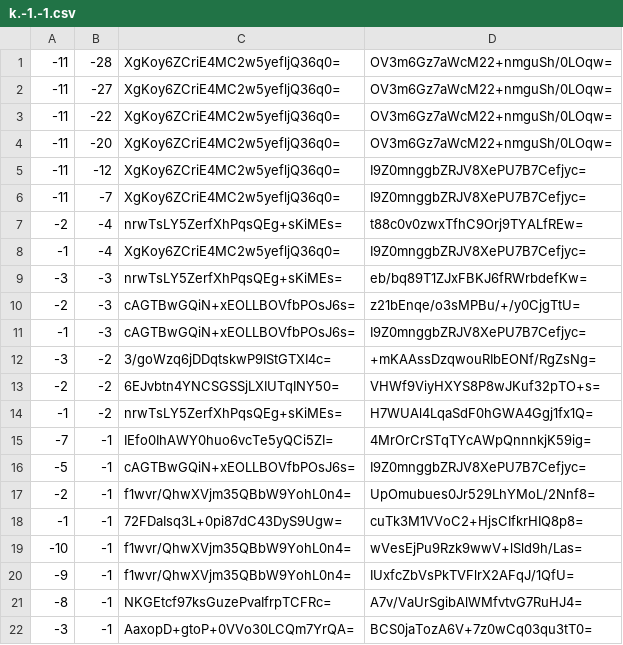
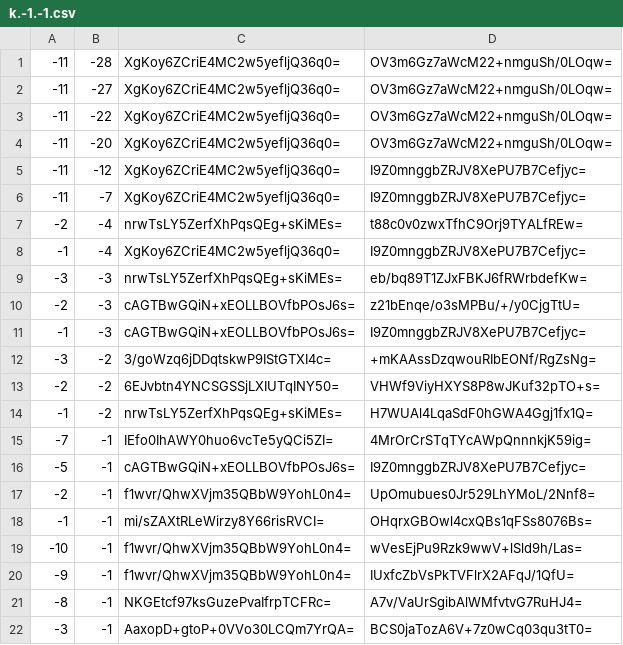
Before and after one commit to mochimochiomochi/mochicraftmap2, a CSV file: nether/tiles/zoom.-2/metadata/k.-1.-1.csv, drawn as a sheet.

```diff
--- a/nether/tiles/zoom.-2/metadata/k.-1.-1.csv
+++ b/nether/tiles/zoom.-2/metadata/k.-1.-1.csv
@@ -17,3 +17,3 @@
 -2,-1,f1wvr/QhwXVjm35QBbW9YohL0n4=,UpOmubues0Jr529LhYMoL/2Nnf8=
--1,-1,72FDaIsq3L+0pi87dC43DyS9Ugw=,cuTk3M1VVoC2+HjsCIfkrHIQ8p8=
+-1,-1,mi/sZAXtRLeWirzy8Y66risRVCI=,OHqrxGBOwl4cxQBs1qFSs8076Bs=
 -10,-1,f1wvr/QhwXVjm35QBbW9YohL0n4=,wVesEjPu9Rzk9wwV+lSld9h/Las=
```
Also changed, not shown: nether/tiles/zoom.-1/metadata/k.-1.-1.csv, nether/tiles/zoom.-1/metadata/k.-1.0.csv, 43 other files.
